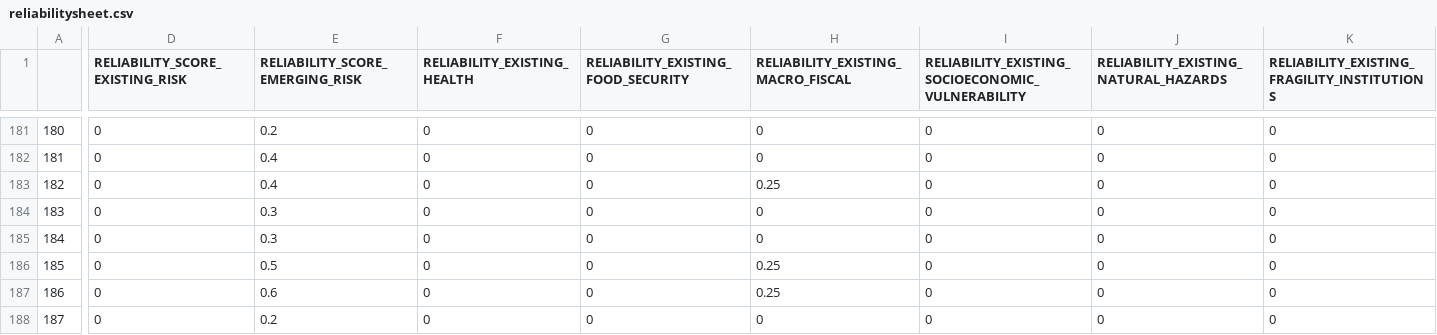
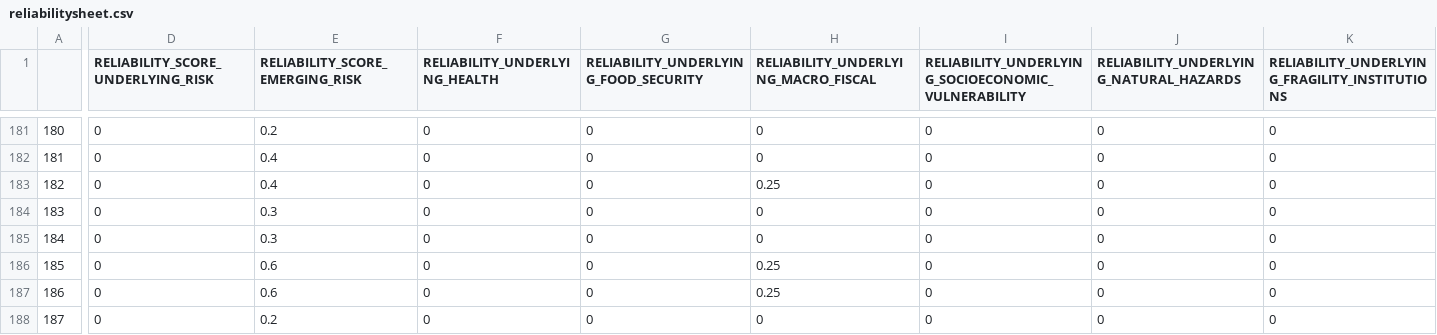
Before and after one commit to ljonestz/compoundriskdata, a CSV file: Risk_sheets/reliabilitysheet.csv, drawn as a sheet; only a part is shown, gaps mark what is left out; the diff covers the shown part only; the diff names each change by its address in the sheet, - before the commit and + after, or states it on an @@ line.

```diff
--- a/Risk_sheets/reliabilitysheet.csv
+++ b/Risk_sheets/reliabilitysheet.csv
-D1: RELIABILITY_SCORE_EXISTING_RISK
+D1: RELIABILITY_SCORE_UNDERLYING_RISK
-F1: RELIABILITY_EXISTING_HEALTH
+F1: RELIABILITY_UNDERLYING_HEALTH
-G1: RELIABILITY_EXISTING_FOOD_SECURITY
+G1: RELIABILITY_UNDERLYING_FOOD_SECURITY
-H1: RELIABILITY_EXISTING_MACRO_FISCAL
+H1: RELIABILITY_UNDERLYING_MACRO_FISCAL
-I1: RELIABILITY_EXISTING_SOCIOECONOMIC_VULNERABILITY
+I1: RELIABILITY_UNDERLYING_SOCIOECONOMIC_VULNERABILITY
-J1: RELIABILITY_EXISTING_NATURAL_HAZARDS
+J1: RELIABILITY_UNDERLYING_NATURAL_HAZARDS
-K1: RELIABILITY_EXISTING_FRAGILITY_INSTITUTIONS
+K1: RELIABILITY_UNDERLYING_FRAGILITY_INSTITUTIONS
-E186 (RELIABILITY_SCORE_EMERGING_RISK): 0.5
+E186 (RELIABILITY_SCORE_EMERGING_RISK): 0.6
```
Also changed, not shown: 27 edited cells elsewhere in this file, Indicator_dataset/gdaclistnormalised.csv, Risk_sheets/Compound_Risk_Flag_Sheets.csv, 20 other files.
